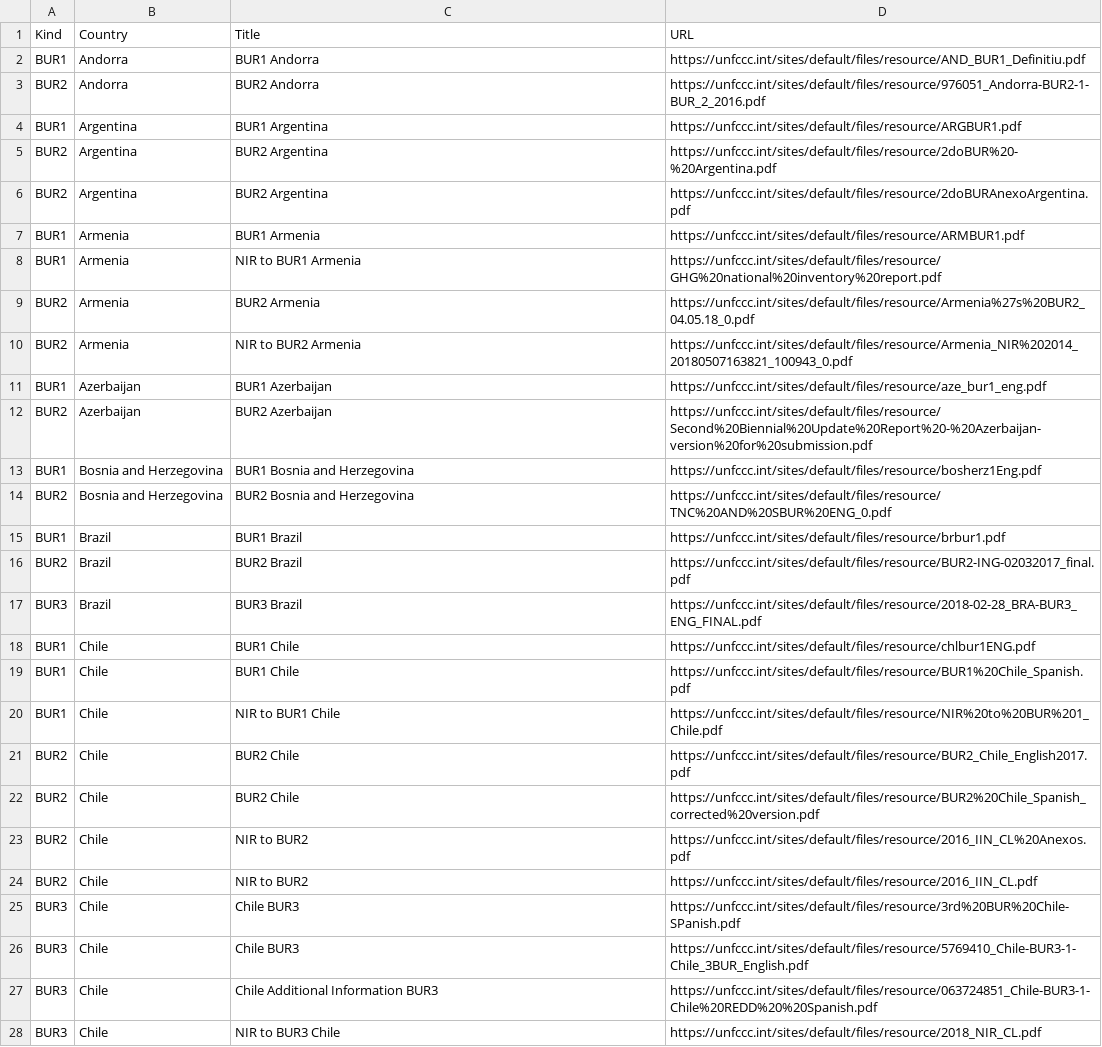
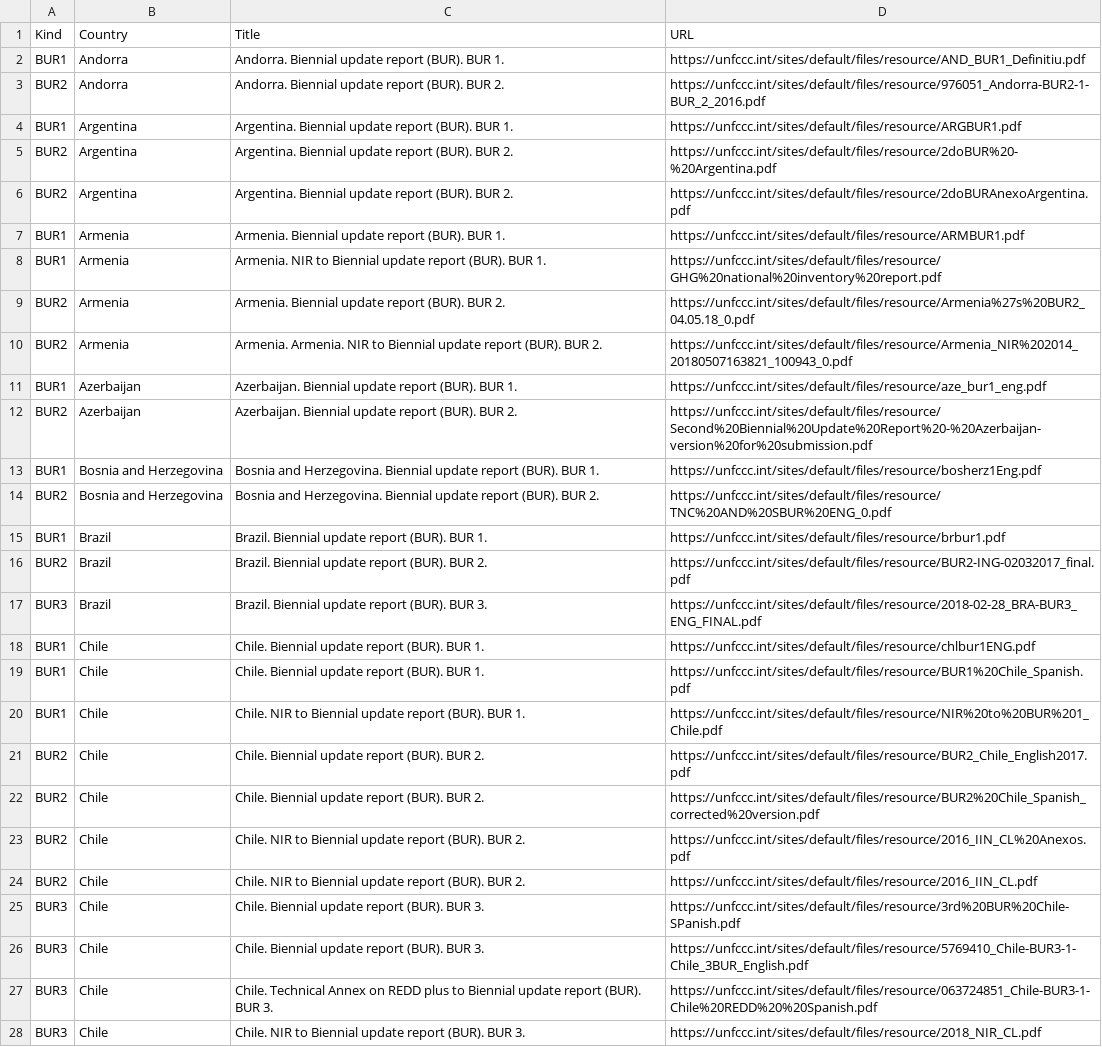
Before and after one commit to openclimatedata/national-inventory-submisions, a CSV file: data/submissions-bur.csv, drawn as a sheet; only a part is shown; the diff covers the shown part only; the diff names each change by its address in the sheet, - before the commit and + after, or states it on an @@ line.

Commit message:
bur list update

```diff
--- a/data/submissions-bur.csv
+++ b/data/submissions-bur.csv
-C2 (Title): BUR1 Andorra
+C2 (Title): Andorra. Biennial update report (BUR). BUR 1.
-C3 (Title): BUR2 Andorra
+C3 (Title): Andorra. Biennial update report (BUR). BUR 2.
-C4 (Title): BUR1 Argentina
+C4 (Title): Argentina. Biennial update report (BUR). BUR 1.
-C5:C6 (Title): BUR2 Argentina
+C5:C6 (Title): Argentina. Biennial update report (BUR). BUR 2.
-C7 (Title): BUR1 Armenia
+C7 (Title): Armenia. Biennial update report (BUR). BUR 1.
-C8 (Title): NIR to BUR1 Armenia
+C8 (Title): Armenia. NIR to Biennial update report (BUR). BUR 1.
-C9 (Title): BUR2 Armenia
+C9 (Title): Armenia. Biennial update report (BUR). BUR 2.
-C10 (Title): NIR to BUR2 Armenia
+C10 (Title): Armenia. Armenia. NIR to Biennial update report (BUR). BUR 2.
-C11 (Title): BUR1 Azerbaijan
+C11 (Title): Azerbaijan. Biennial update report (BUR). BUR 1.
-C12 (Title): BUR2 Azerbaijan
+C12 (Title): Azerbaijan. Biennial update report (BUR). BUR 2.
-C13 (Title): BUR1 Bosnia and Herzegovina
+C13 (Title): Bosnia and Herzegovina. Biennial update report (BUR). BUR 1.
-C14 (Title): BUR2 Bosnia and Herzegovina
+C14 (Title): Bosnia and Herzegovina. Biennial update report (BUR). BUR 2.
-C15 (Title): BUR1 Brazil
+C15 (Title): Brazil. Biennial update report (BUR). BUR 1.
-C16 (Title): BUR2 Brazil
+C16 (Title): Brazil. Biennial update report (BUR). BUR 2.
-C17 (Title): BUR3 Brazil
+C17 (Title): Brazil. Biennial update report (BUR). BUR 3.
-C18:C19 (Title): BUR1 Chile
+C18:C19 (Title): Chile. Biennial update report (BUR). BUR 1.
-C20 (Title): NIR to BUR1 Chile
+C20 (Title): Chile. NIR to Biennial update report (BUR). BUR 1.
-C21:C22 (Title): BUR2 Chile
+C21:C22 (Title): Chile. Biennial update report (BUR). BUR 2.
-C23:C24 (Title): NIR to BUR2
+C23:C24 (Title): Chile. NIR to Biennial update report (BUR). BUR 2.
-C25:C26 (Title): Chile BUR3
+C25:C26 (Title): Chile. Biennial update report (BUR). BUR 3.
-C27 (Title): Chile Additional Information BUR3
+C27 (Title): Chile. Technical Annex on REDD plus to Biennial update report (BUR). BUR 3.
-C28 (Title): NIR to BUR3 Chile
+C28 (Title): Chile. NIR to Biennial update report (BUR). BUR 3.
```
Also changed, not shown: 9 added rows and 90 edited cells elsewhere in this file.
